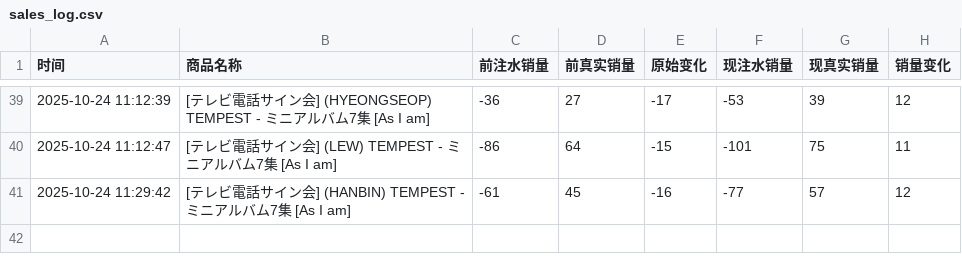
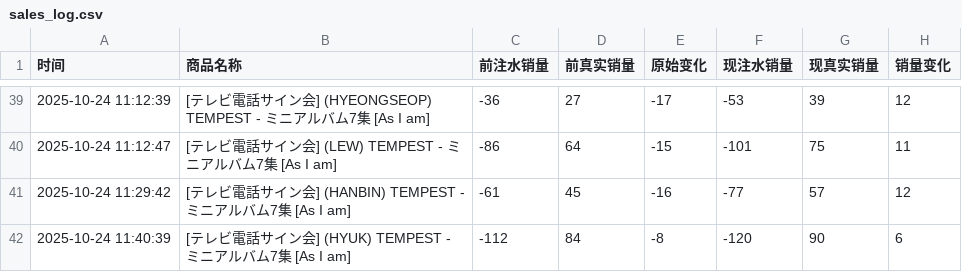
Before and after one commit to StellaW7616/ktown4u-monitor, a CSV file: sales_log.csv, drawn as a sheet; only a part is shown, gaps mark what is left out.

```diff
--- a/sales_log.csv
+++ b/sales_log.csv
@@ -41 +41,2 @@
 2025-10-24 11:29:42,[テレビ電話サイン会] (HANBIN) TEMPEST - ミニアルバム7集 [As I am],-61,45,-16,-77,57,12
+2025-10-24 11:40:39,[テレビ電話サイン会] (HYUK) TEMPEST - ミニアルバム7集 [As I am],-112,84,-8,-120,90,6
```
Also changed, not shown: 1 other file.
